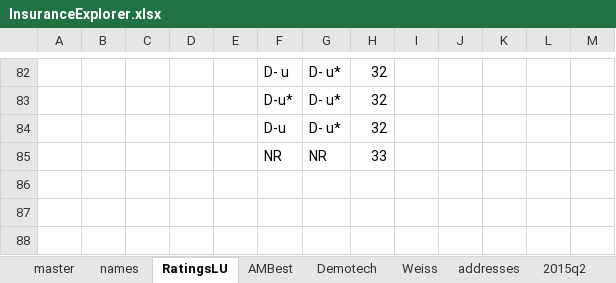
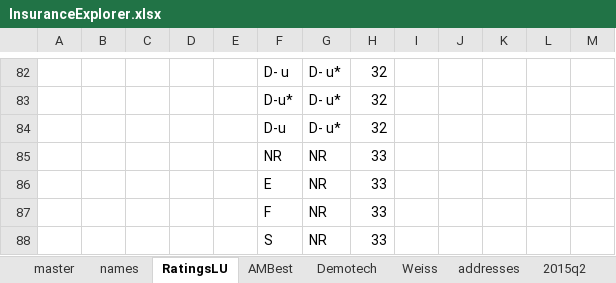
Before and after one commit to PalmBeachPost/insuranceexplorer, an Excel workbook: data/InsuranceExplorer.xlsx, sheet RatingsLU, drawn as a sheet; only a part is shown, gaps mark what is left out; values as stored, in another font and other column widths than the file's, no borders; the diff names each change by its address in the sheet, - before the commit and + after, or states it on an @@ line.

```diff
--- a/data/InsuranceExplorer.xlsx (sheet RatingsLU)
+++ b/data/InsuranceExplorer.xlsx (sheet RatingsLU)
+row 86:  |  |  |  |  | E | NR | 33
+row 87:  |  |  |  |  | F | NR | 33
+row 88:  |  |  |  |  | S | NR | 33
```
Also changed, not shown: sheet addresses, sheet Demotech, sheet names, formulas that keep their value, 1 other file.
